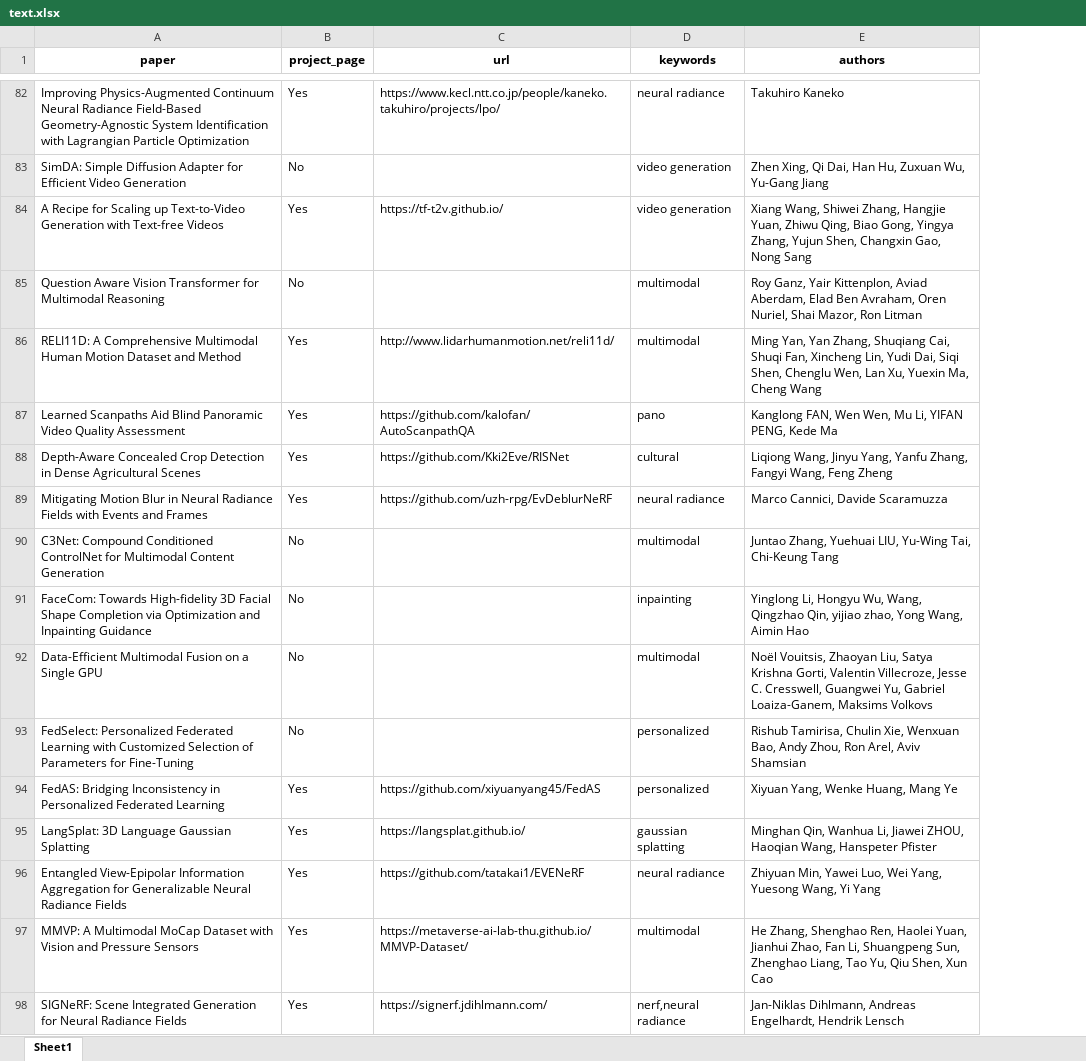
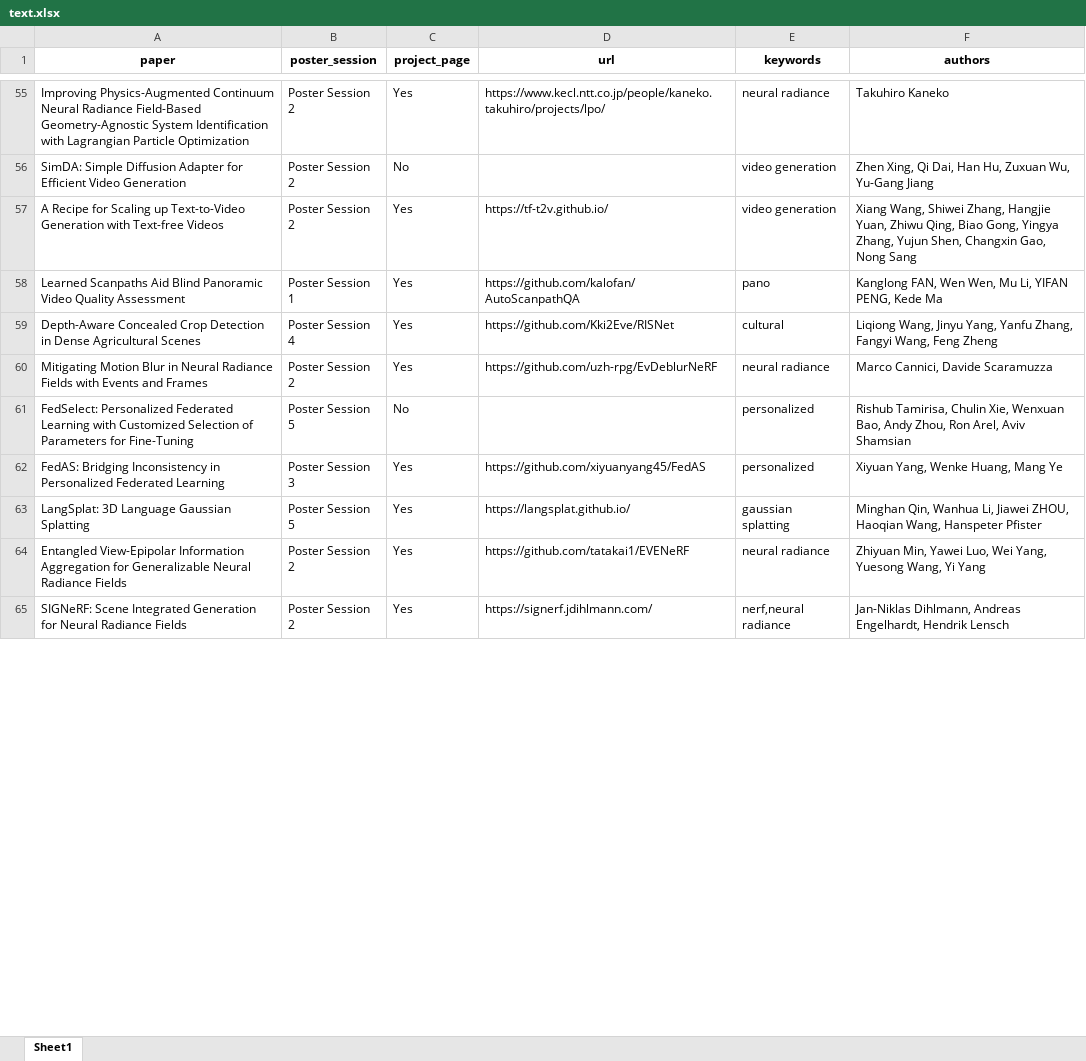
Before and after one commit to lorenzo-stacchio/Scimago-Scraper-for-Multidisciplinar-Computer-Science-, an Excel workbook: scraperCVPR/text.xlsx, sheet Sheet1, drawn as a sheet; only a part is shown, gaps mark what is left out; values as stored, in another font and other column widths than the file's, no borders; removed rows and columns are numbered as before the commit, all else as after; the diff covers the shown part only; the diff names each change by its address in the sheet, - before the commit and + after, or states it on an @@ line.

```diff
--- a/scraperCVPR/text.xlsx (sheet Sheet1)
+++ b/scraperCVPR/text.xlsx (sheet Sheet1)
+column B (poster_session), rows 55-65: Poster Session 2 | Poster Session 2 | Poster Session 2 | Poster Session 1 | Poster Session 4 | Poster Session 2 | Poster Session 5 | Poster Session 3 | Poster Session 5 | Poster Session 2 | Poster Session 2
-row 85: Question Aware Vision Transformer for Multimodal Reasoning | No |  | multimodal | Roy Ganz, Yair Kittenplon, Aviad Aberdam, Elad Ben Avraham, Oren Nuriel, Shai Mazor, Ron Litman
-row 86: RELI11D: A Comprehensive Multimodal Human Motion Dataset and Method | Yes | http://www.lidarhumanmotion.net/reli11d/ | multimodal | Ming Yan, Yan Zhang, Shuqiang Cai, Shuqi Fan, Xincheng Lin, Yudi Dai, Siqi Shen, Chenglu Wen, Lan Xu, Yuexin Ma, Cheng Wang
-row 90: C3Net: Compound Conditioned ControlNet for Multimodal Content Generation | No |  | multimodal | Juntao Zhang, Yuehuai LIU, Yu-Wing Tai, Chi-Keung Tang
-row 91: FaceCom: Towards High-fidelity 3D Facial Shape Completion via Optimization and Inpainting Guidance | No |  | inpainting | Yinglong Li, Hongyu Wu, Wang, Qingzhao Qin, yijiao zhao, Yong Wang, Aimin Hao
-row 92: Data-Efficient Multimodal Fusion on a Single GPU | No |  | multimodal | Noël Vouitsis, Zhaoyan Liu, Satya Krishna Gorti, Valentin Villecroze, Jesse C. Cresswell, Guangwei Yu, Gabriel Loaiza-Ganem, Maksims Volkovs
-row 97: MMVP: A Multimodal MoCap Dataset with Vision and Pressure Sensors | Yes | https://metaverse-ai-lab-thu.github.io/MMVP-Dataset/ | multimodal | He Zhang, Shenghao Ren, Haolei Yuan, Jianhui Zhao, Fan Li, Shuangpeng Sun, Zhenghao Liang, Tao Yu, Qiu Shen, Xun Cao
```
Also changed, not shown: 72 removed rows and 3 edited cells elsewhere in this sheet, 10 other files.
